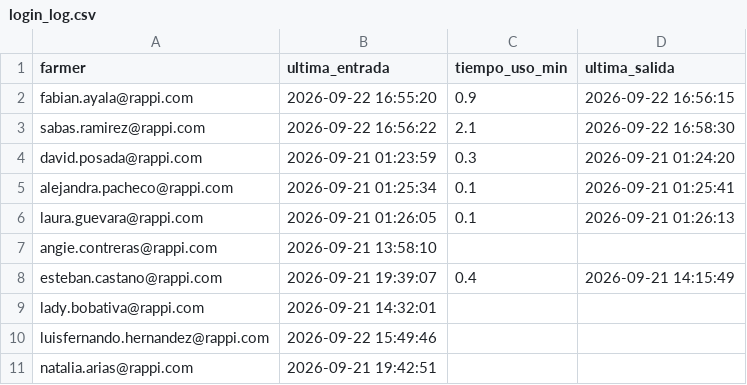
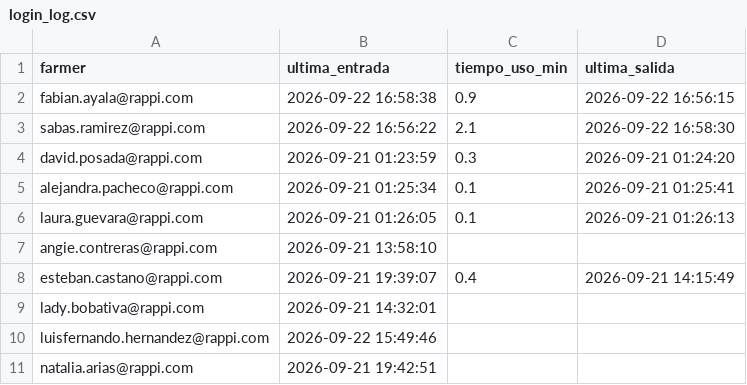
Before and after one commit to sabaschatia-netizen/wingman, a CSV file: data/login_log.csv, drawn as a sheet.

Commit message:
login: fabian.ayala@rappi.com @ 2026-09-22 16:58:38

```diff
--- a/data/login_log.csv
+++ b/data/login_log.csv
@@ -1,3 +1,3 @@
 farmer,ultima_entrada,tiempo_uso_min,ultima_salida
-fabian.ayala@rappi.com,2026-09-22 16:55:20,0.9,2026-09-22 16:56:15
+fabian.ayala@rappi.com,2026-09-22 16:58:38,0.9,2026-09-22 16:56:15
 sabas.ramirez@rappi.com,2026-09-22 16:56:22,2.1,2026-09-22 16:58:30
```
